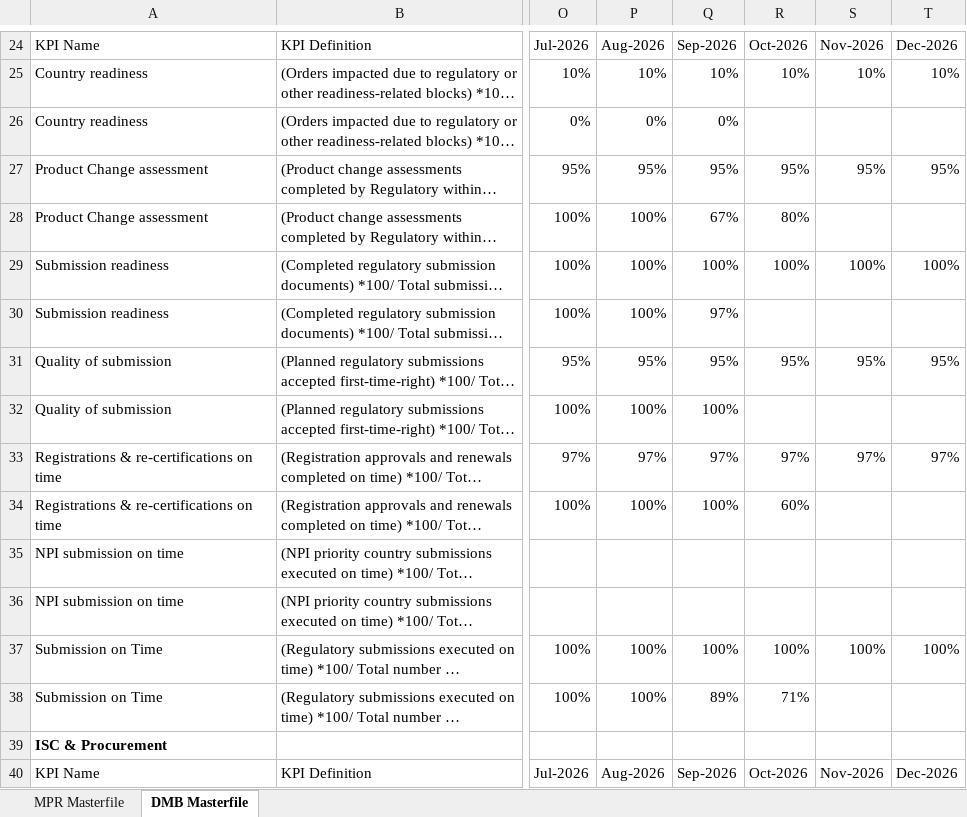
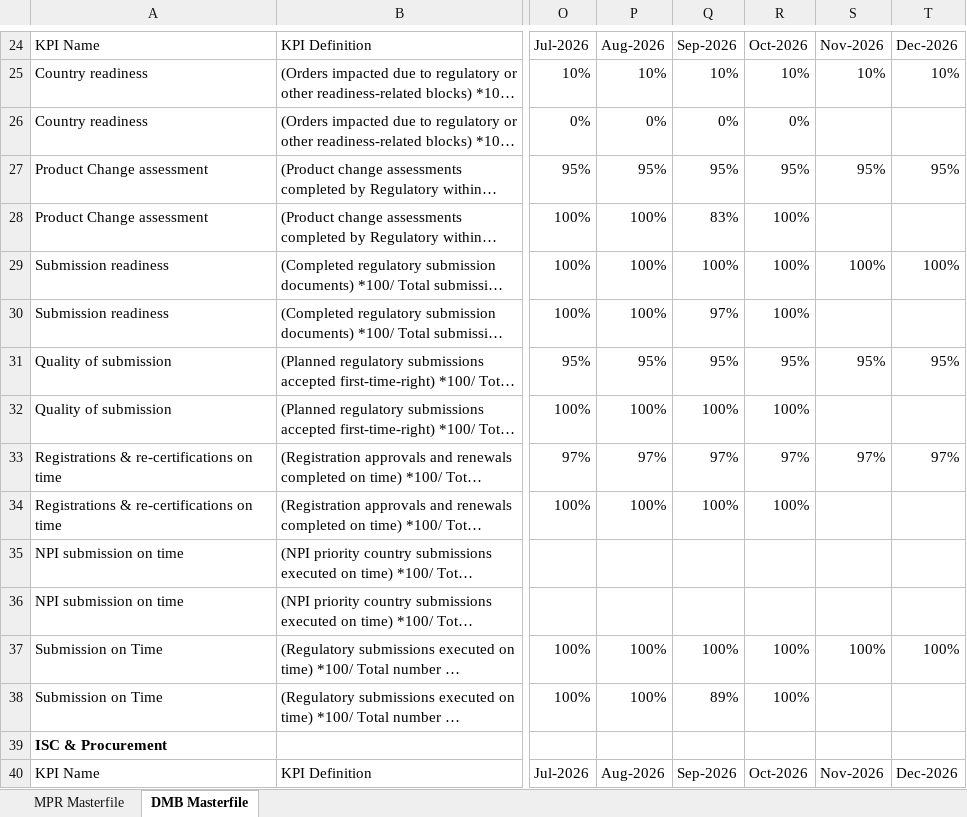
Before and after one commit to pratibha131/DMB-Dashboard, an Excel workbook: data/Masterfile_DMB_Dashboard.xlsx, sheet DMB Masterfile, drawn as a sheet; only a part is shown, gaps mark what is left out; long unchanged cells end in …; values as stored, in another font and other column widths than the file's, no borders; table styles not drawn; the diff names each change by its address in the sheet, - before the commit and + after, or states it on an @@ line.

Commit message:
Auto-sync Masterfile_DMB_Dashboard.xlsx from SharePoint via live sync

```diff
--- a/data/Masterfile_DMB_Dashboard.xlsx (sheet DMB Masterfile)
+++ b/data/Masterfile_DMB_Dashboard.xlsx (sheet DMB Masterfile)
-R26: (empty)
+R26: 0%
-Q28: 67%
+Q28: 83%
-R28: 80%
+R28: 100%
-R30: (empty)
+R30: 100%
-R32: (empty)
+R32: 100%
-R34: 60%
+R34: 100%
-R38: 71%
+R38: 100%
```
